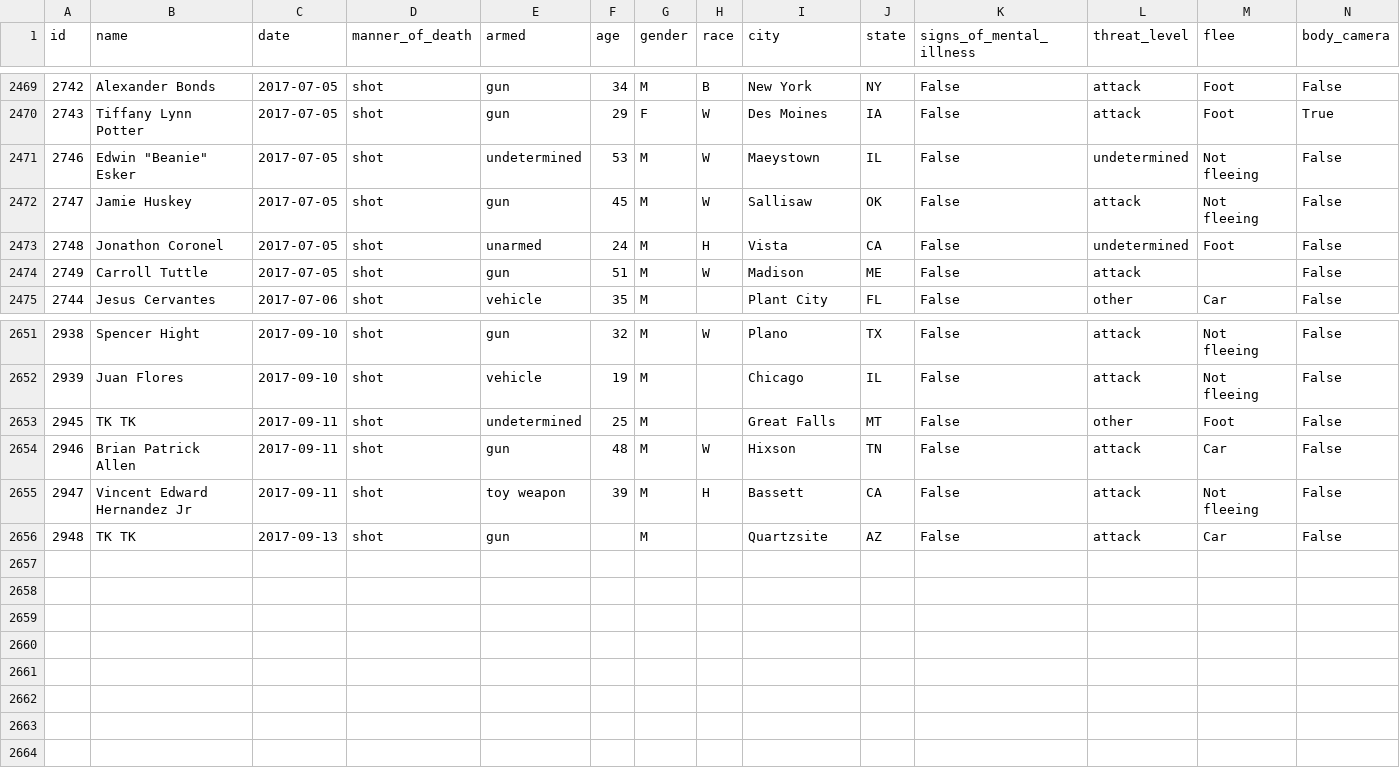
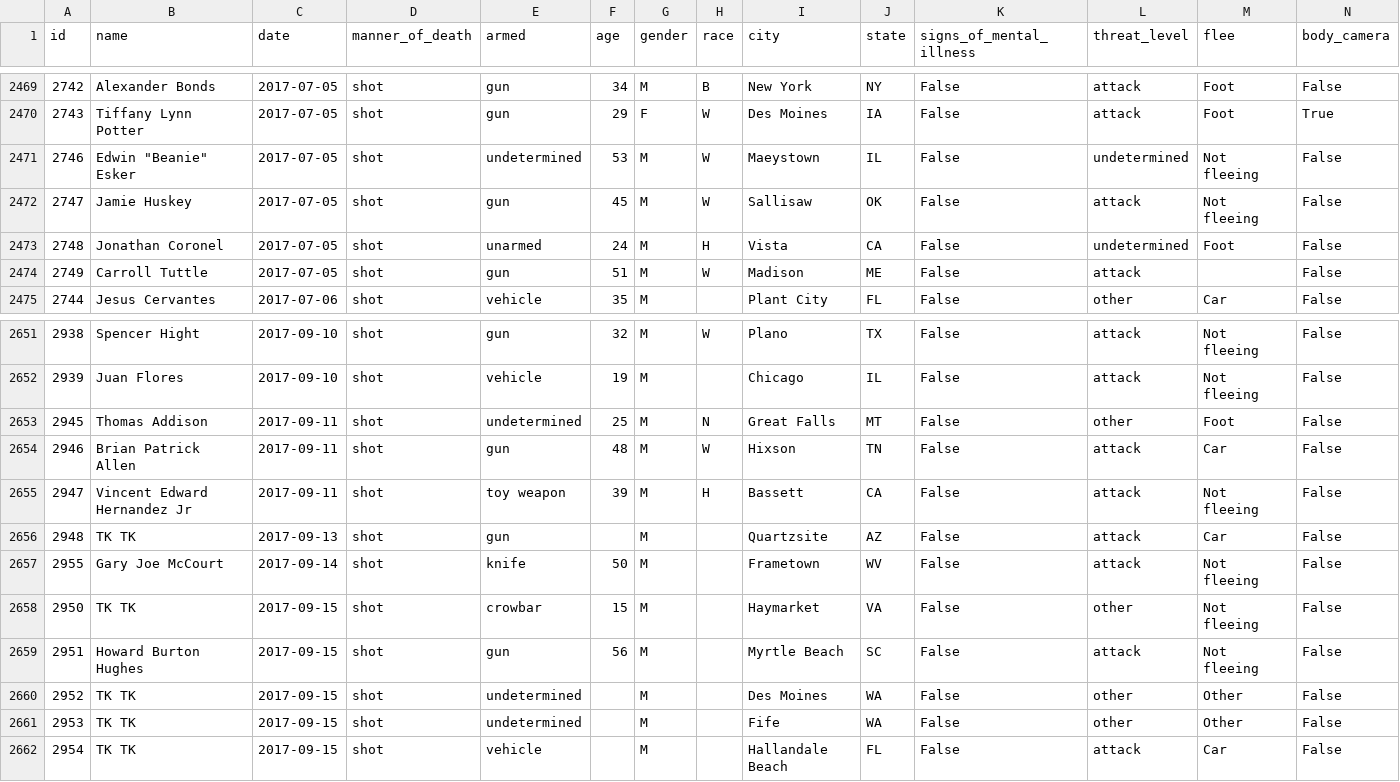
Before and after one commit to joshbegley/wapo-police-shootings, a CSV file: fatal-police-shootings-data.csv, drawn as a sheet; only a part is shown, gaps mark what is left out.

Commit message:
automatic updates

```diff
--- a/fatal-police-shootings-data.csv
+++ b/fatal-police-shootings-data.csv
@@ -2472,3 +2472,3 @@ id,name,date,manner_of_death,armed,age,gender,race,city,state,signs_of_mental_il
 2747,Jamie Huskey,2017-07-05,shot,gun,45,M,W,Sallisaw,OK,False,attack,Not fleeing,False
-2748,Jonathon Coronel,2017-07-05,shot,unarmed,24,M,H,Vista,CA,False,undetermined,Foot,False
+2748,Jonathan Coronel,2017-07-05,shot,unarmed,24,M,H,Vista,CA,False,undetermined,Foot,False
 2749,Carroll Tuttle,2017-07-05,shot,gun,51,M,W,Madison,ME,False,attack,,False
@@ -2652,3 +2652,3 @@ id,name,date,manner_of_death,armed,age,gender,race,city,state,signs_of_mental_il
 2939,Juan Flores,2017-09-10,shot,vehicle,19,M,,Chicago,IL,False,attack,Not fleeing,False
-2945,TK TK,2017-09-11,shot,undetermined,25,M,,Great Falls,MT,False,other,Foot,False
+2945,Thomas Addison,2017-09-11,shot,undetermined,25,M,N,Great Falls,MT,False,other,Foot,False
 2946,Brian Patrick Allen,2017-09-11,shot,gun,48,M,W,Hixson,TN,False,attack,Car,False
@@ -2656 +2656,7 @@ id,name,date,manner_of_death,armed,age,gender,race,city,state,signs_of_mental_il
 2948,TK TK,2017-09-13,shot,gun,,M,,Quartzsite,AZ,False,attack,Car,False
+2955,Gary Joe McCourt,2017-09-14,shot,knife,50,M,,Frametown,WV,False,attack,Not fleeing,False
+2950,TK TK,2017-09-15,shot,crowbar,15,M,,Haymarket,VA,False,other,Not fleeing,False
+2951,Howard Burton Hughes,2017-09-15,shot,gun,56,M,,Myrtle Beach,SC,False,attack,Not fleeing,False
+2952,TK TK,2017-09-15,shot,undetermined,,M,,Des Moines,WA,False,other,Other,False
+2953,TK TK,2017-09-15,shot,undetermined,,M,,Fife,WA,False,other,Other,False
+2954,TK TK,2017-09-15,shot,vehicle,,M,,Hallandale Beach,FL,False,attack,Car,False
```
